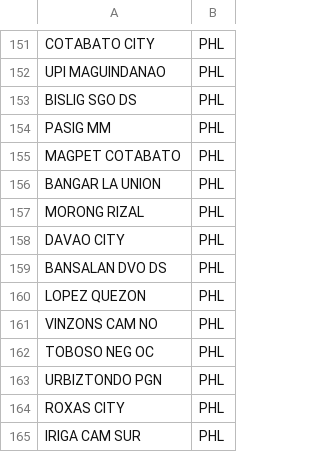
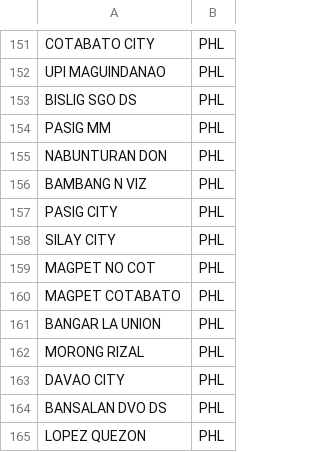
Before and after one commit to mogomaa79/LLM_passport_info, a CSV file: static/custom_cities.csv, drawn as a sheet; only a part is shown, gaps mark what is left out; the shorter side is filled out with more unchanged rows; the diff names each change by its address in the sheet, - before the commit and + after, or states it on an @@ line.

```diff
--- a/static/custom_cities.csv
+++ b/static/custom_cities.csv
+row 155: NABUNTURAN DON | PHL
+row 156: BAMBANG N VIZ | PHL
+row 157: PASIG CITY | PHL
+row 158: SILAY CITY | PHL
+row 159: MAGPET NO COT | PHL
```
Also changed, not shown: 35 other files.
